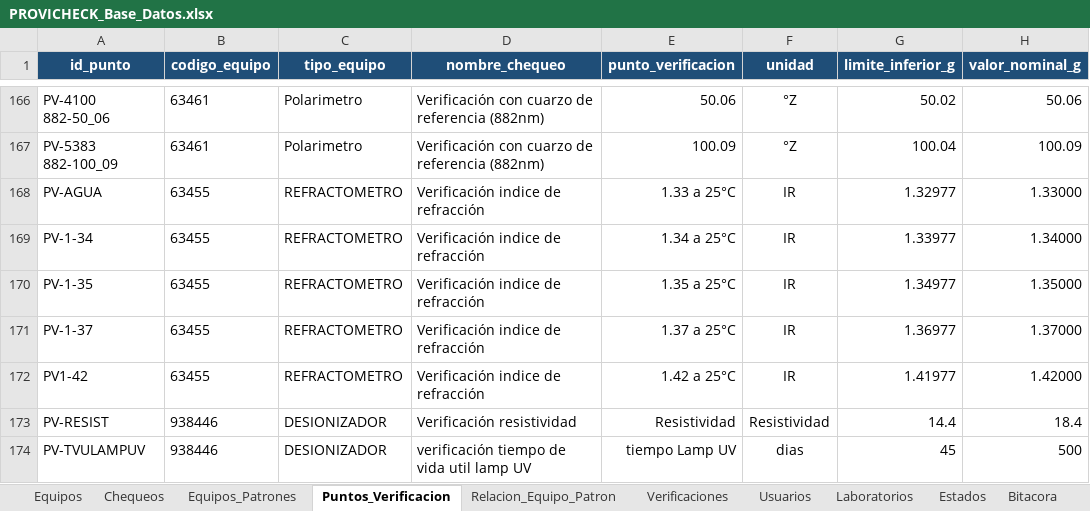
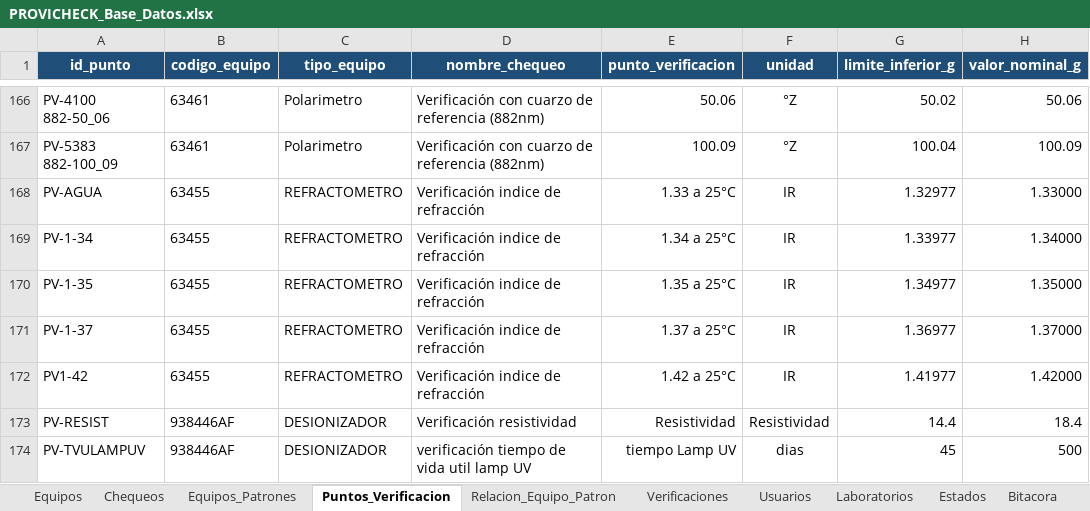
Before and after one commit to dfreyes0210/PROVICHECK-Enterprise, an Excel workbook: data/PROVICHECK_Base_Datos.xlsx, sheet Puntos_Verificacion, drawn as a sheet; only a part is shown, gaps mark what is left out; values as stored, in another font and other column widths than the file's, no borders; table styles not drawn; the diff names each change by its address in the sheet, - before the commit and + after, or states it on an @@ line.

Commit message:
Update PROVICHECK_Base_Datos.xlsx

```diff
--- a/data/PROVICHECK_Base_Datos.xlsx (sheet Puntos_Verificacion)
+++ b/data/PROVICHECK_Base_Datos.xlsx (sheet Puntos_Verificacion)
-B173:B174 (codigo_equipo): 938446
+B173:B174 (codigo_equipo): 938446AF
```
